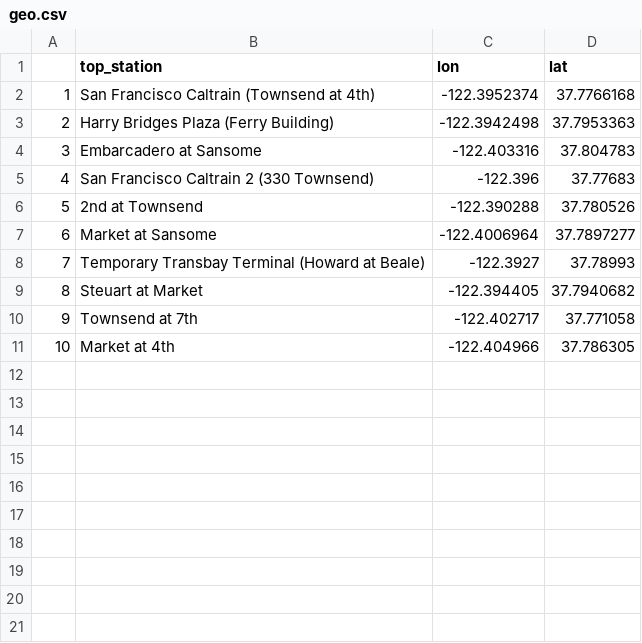
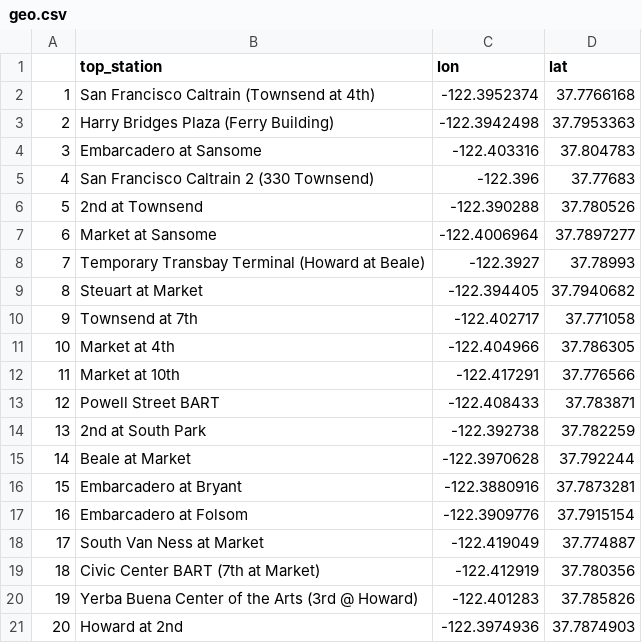
Before and after one commit to yisamlee/yisamlee.github.io, a CSV file: geo.csv, drawn as a sheet; the diff names each change by its address in the sheet, - before the commit and + after, or states it on an @@ line.

Commit message:
Add files via upload

```diff
--- a/geo.csv
+++ b/geo.csv
+row 12: 11 | Market at 10th | -122.417291 | 37.776566
+row 13: 12 | Powell Street BART | -122.408433 | 37.783871
+row 14: 13 | 2nd at South Park | -122.392738 | 37.782259
+row 15: 14 | Beale at Market | -122.3970628 | 37.792244
+row 16: 15 | Embarcadero at Bryant | -122.3880916 | 37.7873281
+row 17: 16 | Embarcadero at Folsom | -122.3909776 | 37.7915154
+row 18: 17 | South Van Ness at Market | -122.419049 | 37.774887
+row 19: 18 | Civic Center BART (7th at Market) | -122.412919 | 37.780356
+row 20: 19 | Yerba Buena Center of the Arts (3rd @ Howard) | -122.401283 | 37.785826
+row 21: 20 | Howard at 2nd | -122.3974936 | 37.7874903
```
